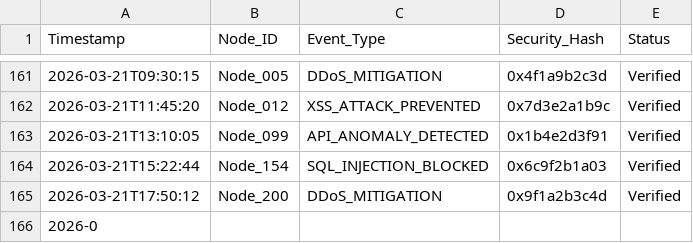
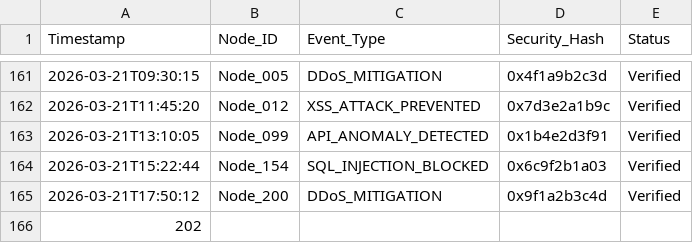
Before and after one commit to jswatkins46-web/TenantGuard, a CSV file: activity_log.csv, drawn as a sheet; only a part is shown, gaps mark what is left out.

Commit message:
Update activity_log.csv

```diff
--- a/activity_log.csv
+++ b/activity_log.csv
@@ -165,2 +165,2 @@ Timestamp,Node_ID,Event_Type,Security_Hash,Status
 2026-03-21T17:50:12,Node_200,DDoS_MITIGATION,0x9f1a2b3c4d,Verified
-2026-0
+202
```
